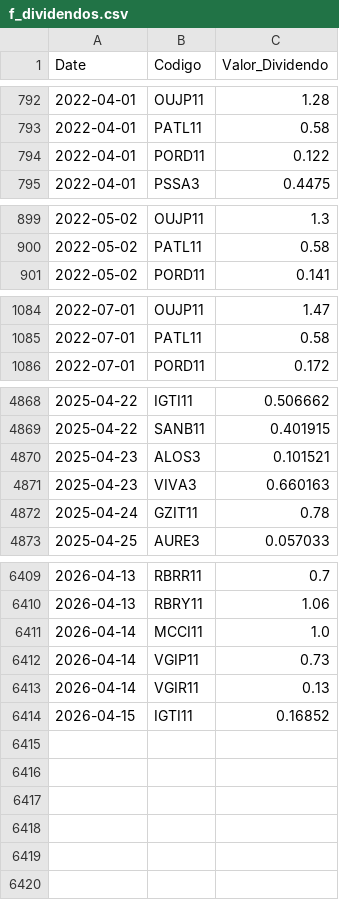
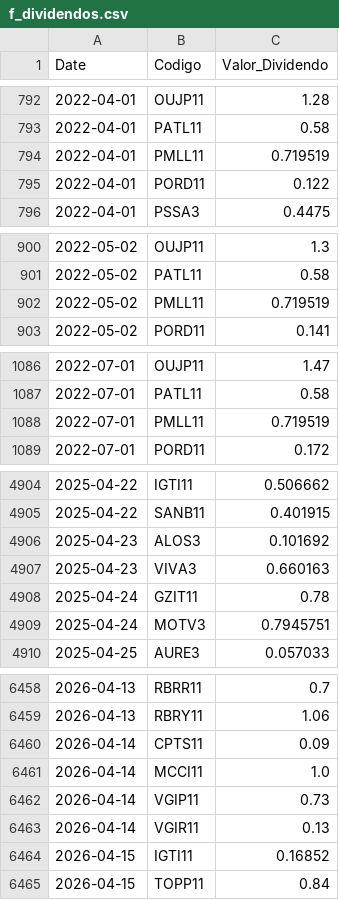
Before and after one commit to GabrielSantos15/brazilian-market-analytics, a CSV file: dados/f_dividendos.csv, drawn as a sheet; only a part is shown, gaps mark what is left out; the diff covers the shown part only.

```diff
--- a/dados/f_dividendos.csv
+++ b/dados/f_dividendos.csv
@@ -793,2 +793,3 @@ Date,Codigo,Valor_Dividendo
 2022-04-01,PATL11,0.58
+2022-04-01,PMLL11,0.719519
 2022-04-01,PORD11,0.122
@@ -900,2 +901,3 @@ Date,Codigo,Valor_Dividendo
 2022-05-02,PATL11,0.58
+2022-05-02,PMLL11,0.719519
 2022-05-02,PORD11,0.141
@@ -1085,2 +1087,3 @@ Date,Codigo,Valor_Dividendo
 2022-07-01,PATL11,0.58
+2022-07-01,PMLL11,0.719519
 2022-07-01,PORD11,0.172
@@ -4869,5 +4905,6 @@ Date,Codigo,Valor_Dividendo
 2025-04-22,SANB11,0.401915
-2025-04-23,ALOS3,0.101521
+2025-04-23,ALOS3,0.101692
 2025-04-23,VIVA3,0.660163
 2025-04-24,GZIT11,0.78
+2025-04-24,MOTV3,0.7945751
 2025-04-25,AURE3,0.057033
@@ -6410,2 +6459,3 @@ Date,Codigo,Valor_Dividendo
 2026-04-13,RBRY11,1.06
+2026-04-14,CPTS11,0.09
 2026-04-14,MCCI11,1.0
@@ -6414 +6464,2 @@ Date,Codigo,Valor_Dividendo
 2026-04-15,IGTI11,0.16852
+2026-04-15,TOPP11,0.84
```
Also changed, not shown: 45 added rows and 1 edited cell elsewhere in this file, 1 other file.
